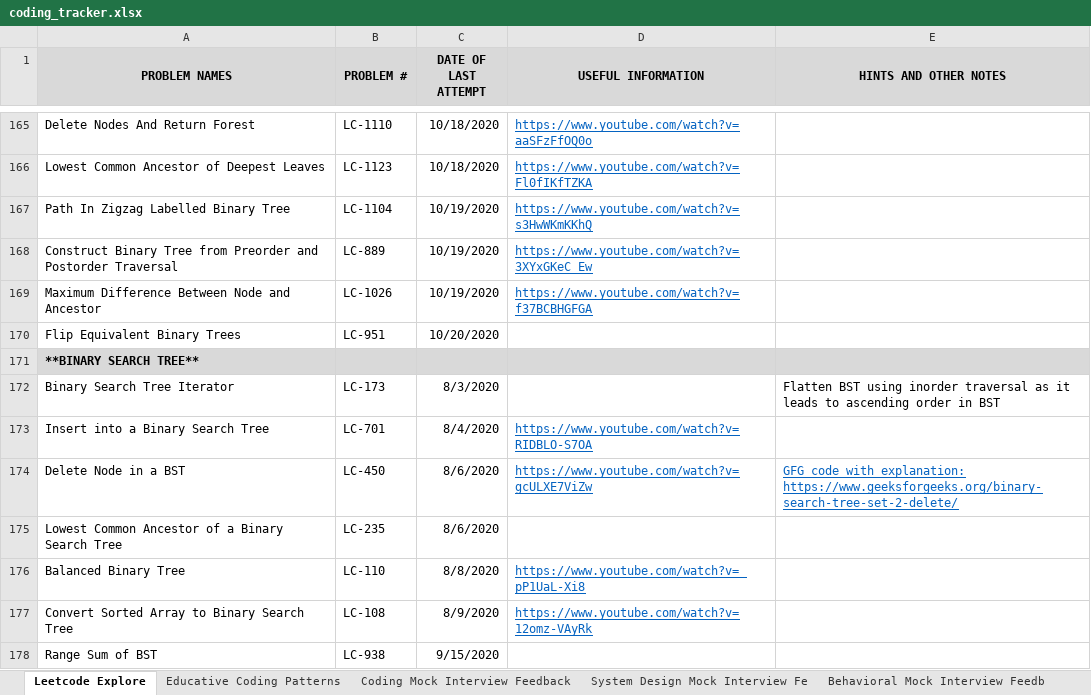
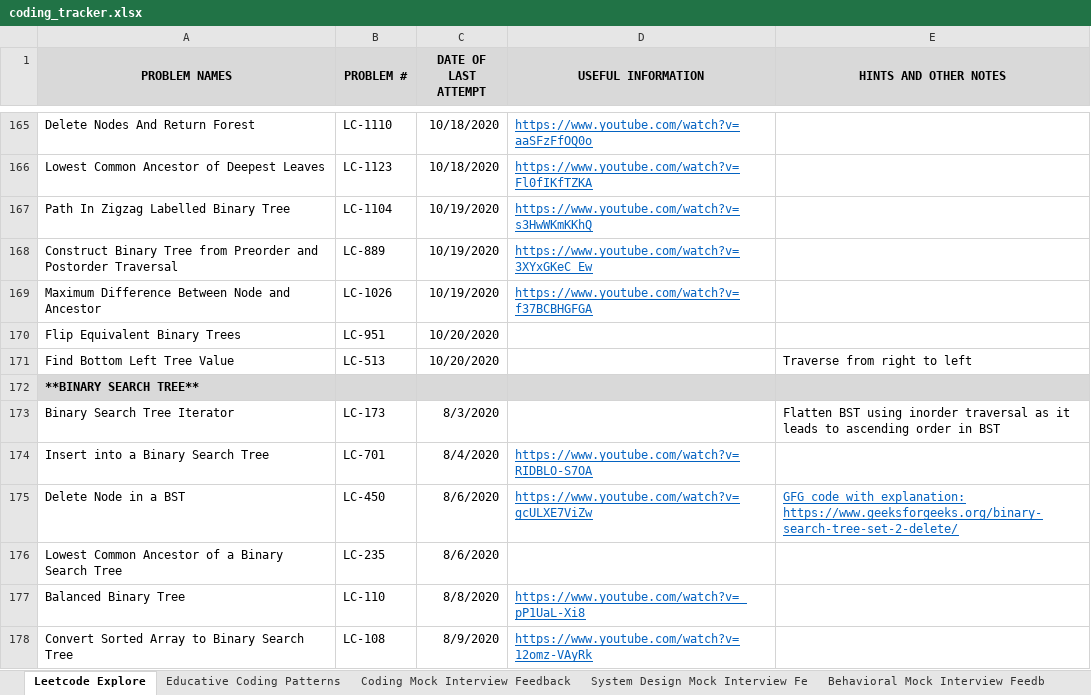
Before and after one commit to suhassrivats/Data-Structures-And-Algorithms-Implementation, an Excel workbook: coding_tracker.xlsx, sheet Leetcode Explore, drawn as a sheet; only a part is shown, gaps mark what is left out; the shorter side is filled out with more unchanged rows; values as stored, in another font and other column widths than the file's, no borders; the diff names each change by its address in the sheet, - before the commit and + after, or states it on an @@ line.

Commit message:
LC513_FindBottomLeftTreeValue algorithm

```diff
--- a/coding_tracker.xlsx (sheet Leetcode Explore)
+++ b/coding_tracker.xlsx (sheet Leetcode Explore)
+row 171: Find Bottom Left Tree Value | LC-513 | 10/20/2020 |  | Traverse from right to left
```
Also changed, not shown: 1 other file.
